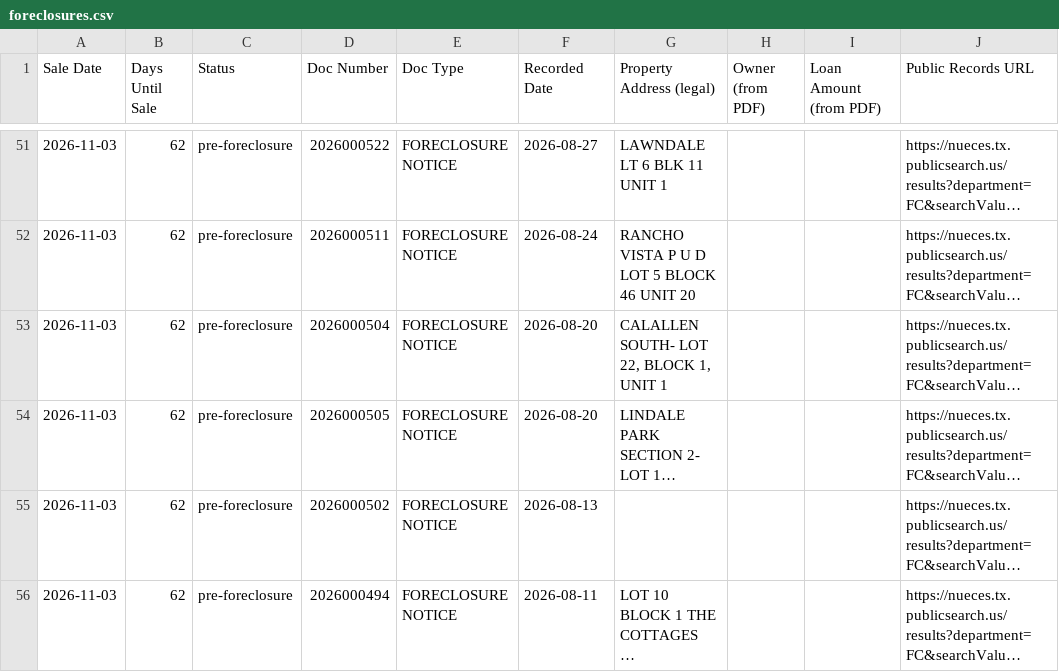
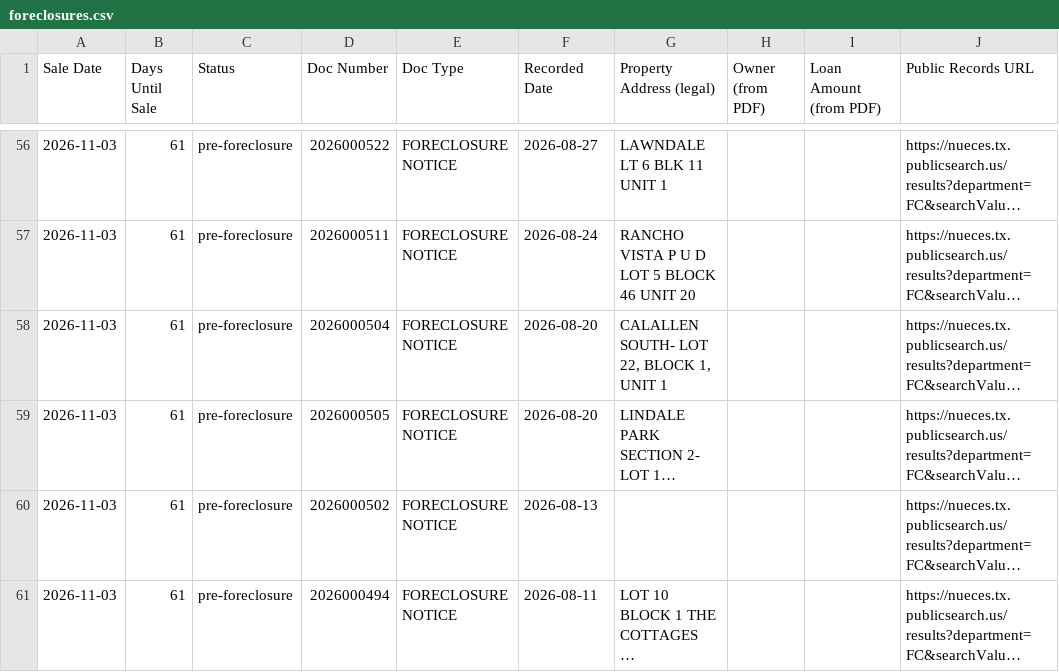
Before and after one commit to sbrios85/nueces-leads, a CSV file: data/foreclosures.csv, drawn as a sheet; only a part is shown, gaps mark what is left out; long unchanged cells end in …; addresses are those after the commit; the diff covers the shown part only; the diff names each change by its address in the sheet, - before the commit and + after, or states it on an @@ line.

```diff
--- a/data/foreclosures.csv
+++ b/data/foreclosures.csv
-B56:B61 (Days Until Sale): 62
+B56:B61 (Days Until Sale): 61
```
Also changed, not shown: 5 added rows and 61 edited cells elsewhere in this file, 6 other files.
